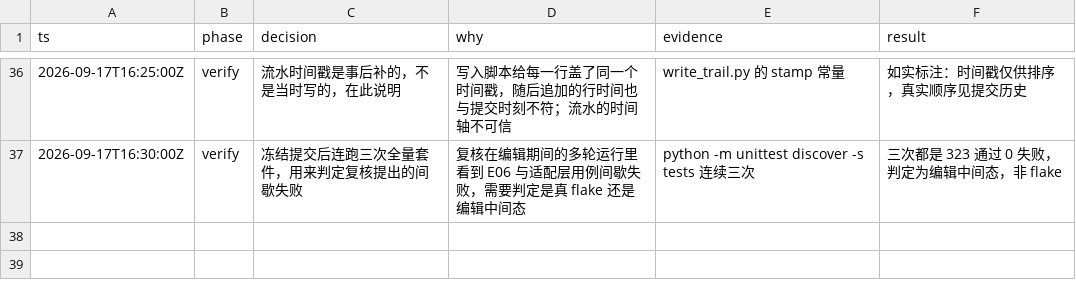
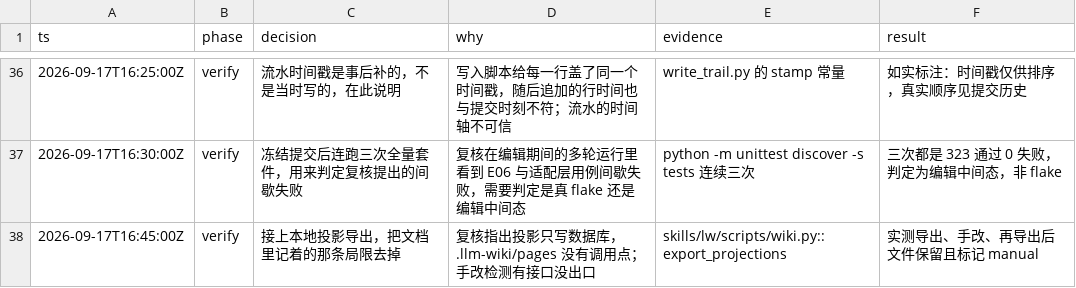
Before and after one commit to TobeALeg/llm-wiki-online, a TSV file: .scratch/knowledge-v2/decisions.tsv, drawn as a sheet; only a part is shown, gaps mark what is left out; the diff names each change by its address in the sheet, - before the commit and + after, or states it on an @@ line.

```diff
--- a/.scratch/knowledge-v2/decisions.tsv
+++ b/.scratch/knowledge-v2/decisions.tsv
+row 38: 2026-09-17T16:45:00Z | verify | 接上本地投影导出，把文档里记着的那条局限去掉 | 复核指出投影只写数据库，.llm-wiki/pages 没有调用点；手改检测有接口没出口 | skills/lw/scripts/wiki.py::export_projections | 实测导出、手改、再导出后文件保留且标记 manual
```
Also changed, not shown: 11 other files.
